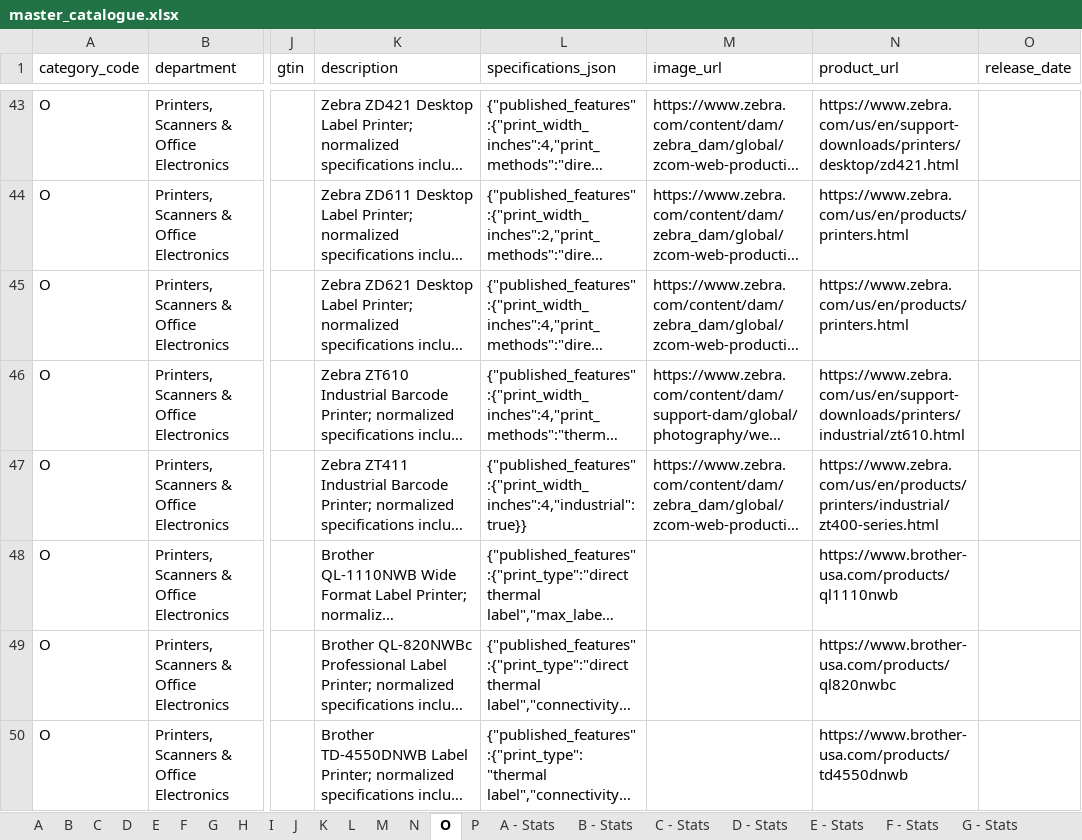
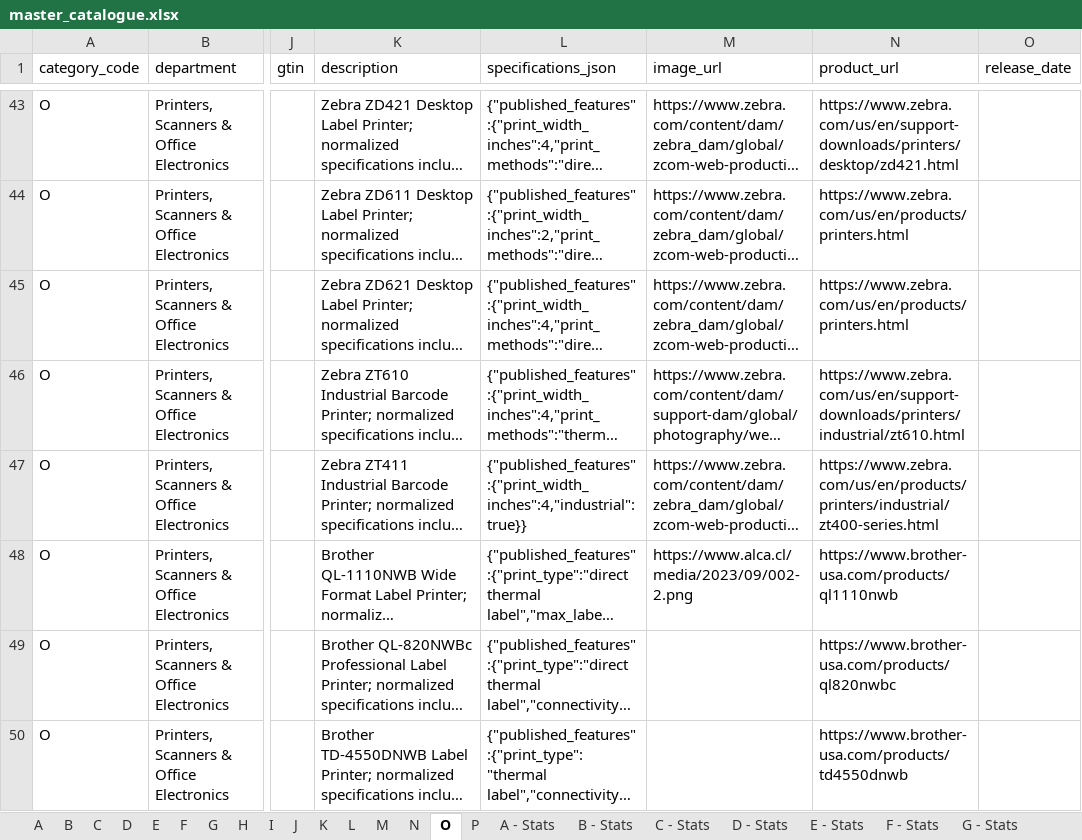
Before and after one commit to liyakhath-turacoz/turacozbidtool, an Excel workbook: product_catalog/master_catalogue.xlsx, sheet O, drawn as a sheet; only a part is shown, gaps mark what is left out; long unchanged cells end in …; values as stored, in another font and other column widths than the file's, no borders; the diff covers the shown part only; the diff names each change by its address in the sheet, - before the commit and + after, or states it on an @@ line.

Commit message:
Add product catalog image URLs

```diff
--- a/product_catalog/master_catalogue.xlsx (sheet O)
+++ b/product_catalog/master_catalogue.xlsx (sheet O)
-M48 (image_url): (empty)
+M48 (image_url): https://www.alca.cl/media/2023/09/002-2.png
```
Also changed, not shown: 14 edited cells elsewhere in this sheet, sheet A, sheet F, sheet P, sheet B, sheet K, sheet G, 10 more sheets, 18 other files.
